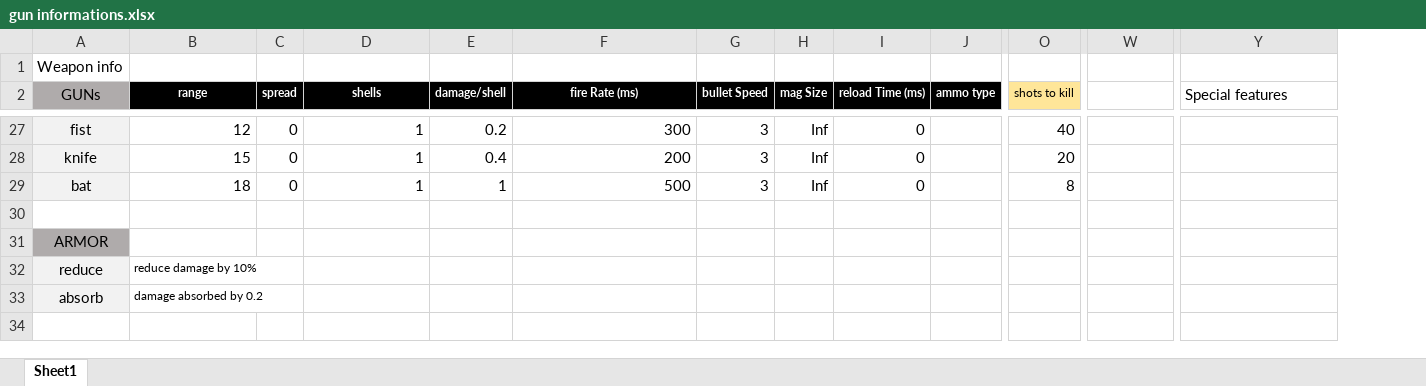
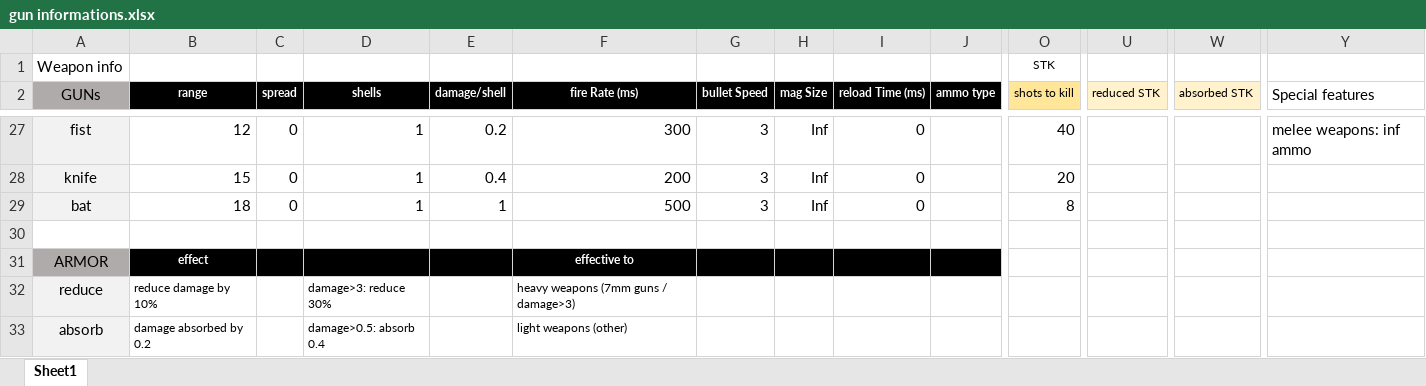
Before and after one commit to blueSparrow2000/simple-multiplayer-gun-game, an Excel workbook: gun informations.xlsx, sheet Sheet1, drawn as a sheet; only a part is shown, gaps mark what is left out; values as stored, in another font and other column widths than the file's, no borders; the diff covers the shown part only; the diff names each change by its address in the sheet, - before the commit and + after, or states it on an @@ line.

```diff
--- a/gun informations.xlsx (sheet Sheet1)
+++ b/gun informations.xlsx (sheet Sheet1)
+column U (reduced STK), empty
-O1 (shots to kill): (empty)
+O1 (shots to kill): STK
-W2: (empty)
+W2: absorbed STK
-W2 fill: none
+W2 fill: #FFF2CC
-Y27 (Special features): (empty)
+Y27 (Special features): melee weapons: inf ammo
-B31 (range): (empty)
+B31 (range): effect
-B31:J31 fill: none
+B31:J31 fill: #000000
-F31 (fire Rate (ms)): (empty)
+F31 (fire Rate (ms)): effective to
-D32 (shells): (empty)
+D32 (shells): damage>3: reduce 30%
-F32 (fire Rate (ms)): (empty)
+F32 (fire Rate (ms)): heavy weapons (7mm guns / damage>3)
-D33 (shells): (empty)
+D33 (shells): damage>0.5: absorb 0.4
-F33 (fire Rate (ms)): (empty)
+F33 (fire Rate (ms)): light weapons (other)
```
Also changed, not shown: 7 added rows, 7 removed rows, 1 removed column, 48 edited cells and cell formats elsewhere in this sheet, 1 other file.
